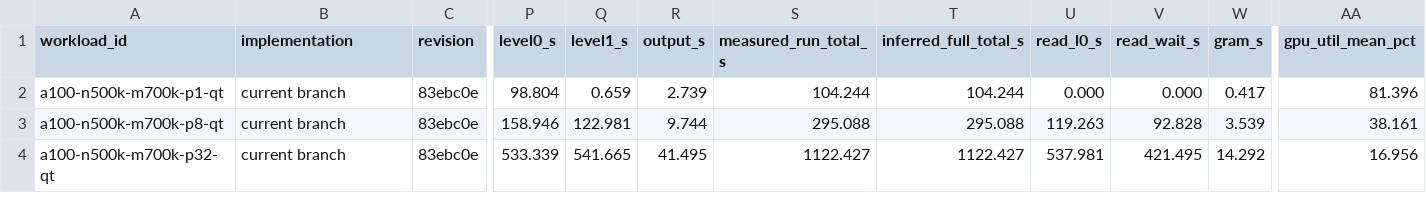
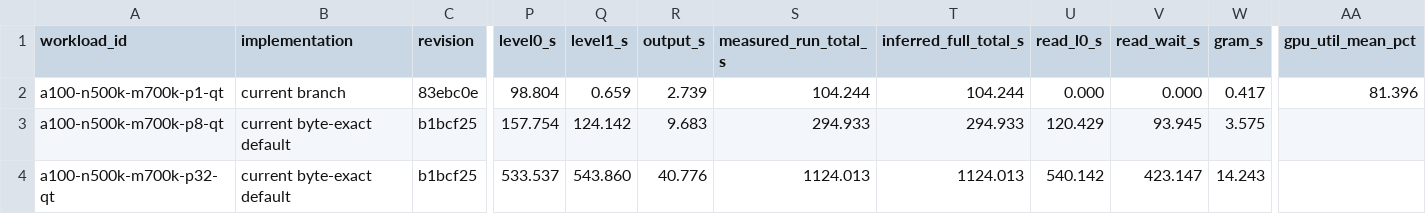
Before and after one commit to carbocation/regenie, a TSV file: scripts/benchmark/results/2026-07-22-step1-level1.tsv, drawn as a sheet; only a part is shown, gaps mark what is left out; the diff covers the shown part only; the diff names each change by its address in the sheet, - before the commit and + after, or states it on an @@ line.

```diff
--- a/scripts/benchmark/results/2026-07-22-step1-level1.tsv
+++ b/scripts/benchmark/results/2026-07-22-step1-level1.tsv
-B3:B4 (implementation): current branch
+B3:B4 (implementation): current byte-exact default
-C3:C4 (revision): 83ebc0e
+C3:C4 (revision): b1bcf25
-P3 (level0_s): 158.946
+P3 (level0_s): 157.754
-Q3 (level1_s): 122.981
+Q3 (level1_s): 124.142
-R3 (output_s): 9.744
+R3 (output_s): 9.683
-S3 (measured_run_total_s): 295.088
+S3 (measured_run_total_s): 294.933
-T3 (inferred_full_total_s): 295.088
+T3 (inferred_full_total_s): 294.933
-U3 (read_l0_s): 119.263
+U3 (read_l0_s): 120.429
-V3 (read_wait_s): 92.828
+V3 (read_wait_s): 93.945
-W3 (gram_s): 3.539
+W3 (gram_s): 3.575
-AA3 (gpu_util_mean_pct): 38.161
+AA3 (gpu_util_mean_pct): (empty)
-P4 (level0_s): 533.339
+P4 (level0_s): 533.537
-Q4 (level1_s): 541.665
+Q4 (level1_s): 543.860
-R4 (output_s): 41.495
+R4 (output_s): 40.776
-S4 (measured_run_total_s): 1122.427
+S4 (measured_run_total_s): 1124.013
-T4 (inferred_full_total_s): 1122.427
+T4 (inferred_full_total_s): 1124.013
-U4 (read_l0_s): 537.981
+U4 (read_l0_s): 540.142
-V4 (read_wait_s): 421.495
+V4 (read_wait_s): 423.147
-W4 (gram_s): 14.292
+W4 (gram_s): 14.243
-AA4 (gpu_util_mean_pct): 16.956
+AA4 (gpu_util_mean_pct): (empty)
```
Also changed, not shown: 62 edited cells elsewhere in this file, scripts/benchmark/results/2026-07-22-step1-upstream.tsv, scripts/benchmark/results/2026-07-23-step1-path-newton.tsv, 5 other files.
